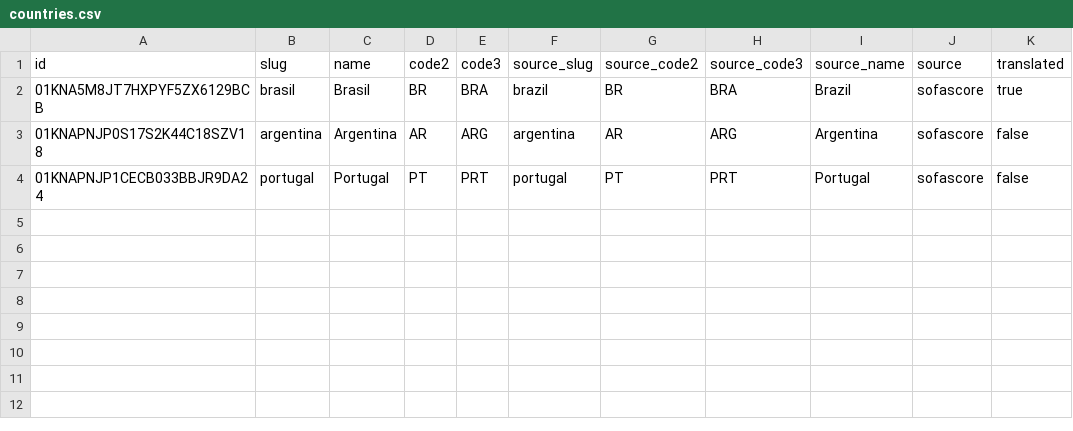
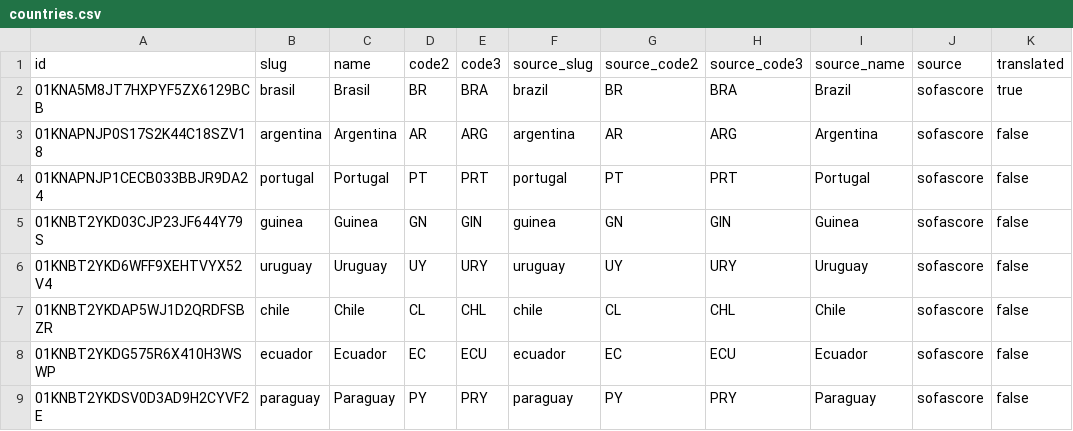
Before and after one commit to edinhoo/workspace-contexto-fc, a CSV file: services/sofascore/data/countries.csv, drawn as a sheet; the diff names each change by its address in the sheet, - before the commit and + after, or states it on an @@ line.

Commit message:
feat(sofascore): adiciona sync inicial de teams e players
Contexto:
- expande o scraper manual do sofascore para sincronizar teams e players
- passa a cobrir dados do evento e das lineups no mesmo fluxo

O que foi feito:
- adiciona extracao de homeTeam e awayTeam para sincronizar teams
- cria e sincroniza o arquivo teams.csv
- vincula teams.stadium ao id interno de stadiums
- persiste code3, short_name, complete_name, foundation e cores do time
- adiciona fetch de lineups em /api/v1/event/{id}/lineups
- coleta players de home.players, home.missingPlayers, away.players e away.missingPlayers
- cria e sincroniza o arquivo players.csv
- vincula players.country ao id interno de countries
- aplica fallback entre name e short_name quando um deles nao vier

Impactos:
- amplia o pipeline do scraper para times, elencos e desfalques
- garante relacoes consistentes com stadiums e countries
- mantem o mesmo padrao de sync manual usado nas demais entidades

Validacao:
- [ ] build
- [x] lint
- [ ] test
- [x] typecheck

```diff
--- a/services/sofascore/data/countries.csv
+++ b/services/sofascore/data/countries.csv
+row 5: 01KNBT2YKD03CJP23JF644Y79S | guinea | Guinea | GN | GIN | guinea | GN | GIN | Guinea | sofascore | false
+row 6: 01KNBT2YKD6WFF9XEHTVYX52V4 | uruguay | Uruguay | UY | URY | uruguay | UY | URY | Uruguay | sofascore | false
+row 7: 01KNBT2YKDAP5WJ1D2QRDFSBZR | chile | Chile | CL | CHL | chile | CL | CHL | Chile | sofascore | false
+row 8: 01KNBT2YKDG575R6X410H3WSWP | ecuador | Ecuador | EC | ECU | ecuador | EC | ECU | Ecuador | sofascore | false
+row 9: 01KNBT2YKDSV0D3AD9H2CYVF2E | paraguay | Paraguay | PY | PRY | paraguay | PY | PRY | Paraguay | sofascore | false
```
Also changed, not shown: services/sofascore/data/stadiums.csv, 8 other files.
